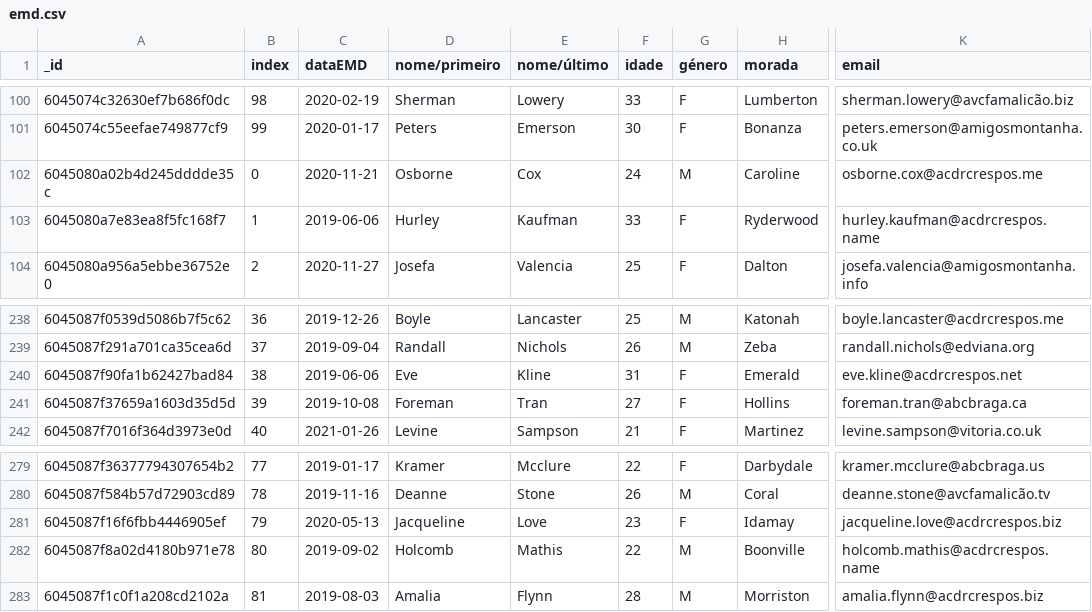
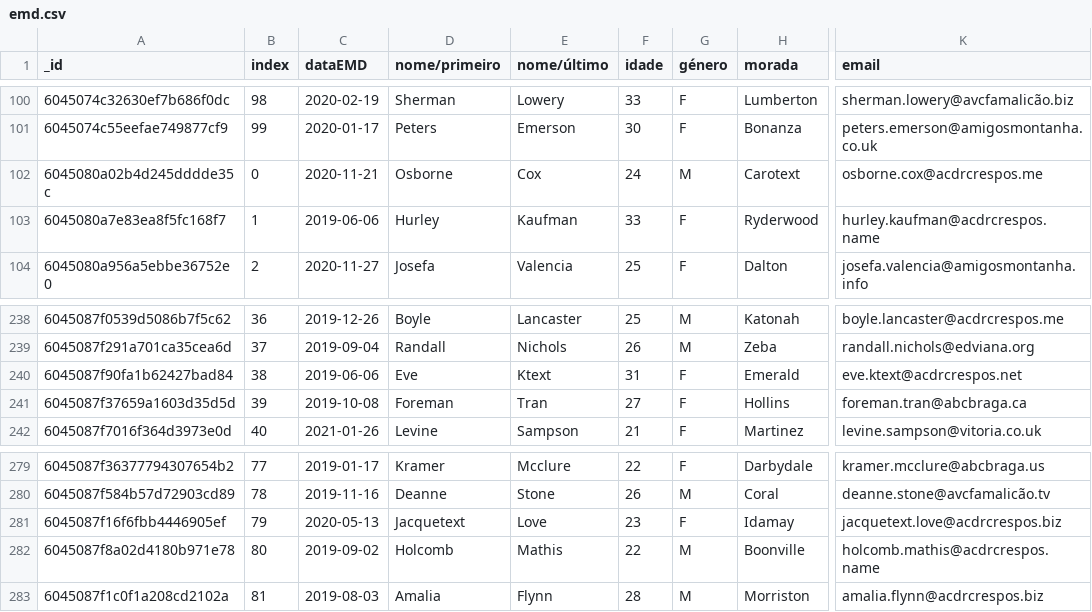
Before and after one commit to jessicaclcunha/PL2024, a CSV file: TP1/emd.csv (was TPC1/emd.csv), drawn as a sheet; only a part is shown, gaps mark what is left out; the diff names each change by its address in the sheet, - before the commit and + after, or states it on an @@ line.

```diff
--- a/TPC1/emd.csv
+++ b/TP1/emd.csv
-H102 (morada): Caroline
+H102 (morada): Carotext
-E240 (nome/último): Kline
+E240 (nome/último): Ktext
-K240 (email): eve.kline@acdrcrespos.net
+K240 (email): eve.ktext@acdrcrespos.net
-D281 (nome/primeiro): Jacqueline
+D281 (nome/primeiro): Jacquetext
-K281 (email): jacqueline.love@acdrcrespos.biz
+K281 (email): jacquetext.love@acdrcrespos.biz
```
Also changed, not shown: 5 other files.
